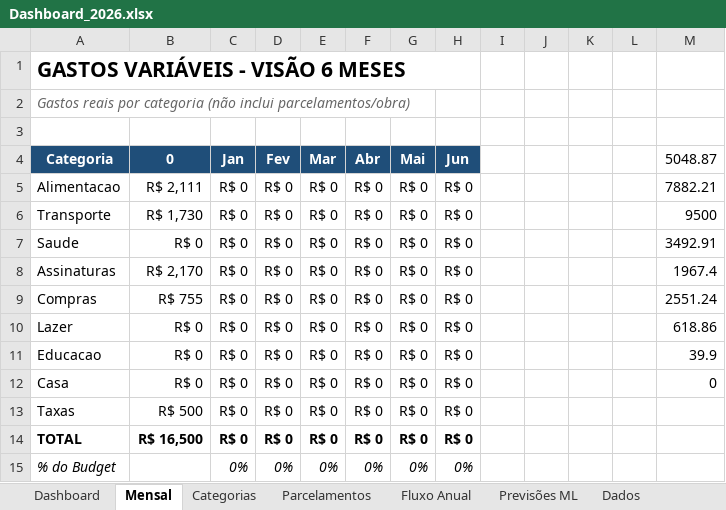
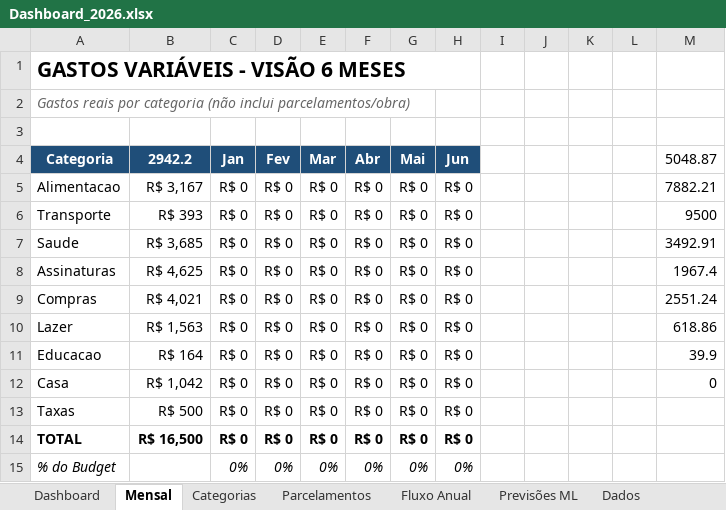
Before and after one commit to karlhackel12/Agent-Finance, an Excel workbook: projections/Dashboard_2026.xlsx, sheet Mensal, drawn as a sheet; values as stored, in another font and other column widths than the file's, no borders; the diff names each change by its address in the sheet, - before the commit and + after, or states it on an @@ line.

```diff
--- a/projections/Dashboard_2026.xlsx (sheet Mensal)
+++ b/projections/Dashboard_2026.xlsx (sheet Mensal)
-B4: 0
+B4: 2942.2
-B5 (2942.2): R$ 2,111
+B5 (2942.2): R$ 3,167
-B6 (2942.2): R$ 1,730
+B6 (2942.2): R$ 393
-B7 (2942.2): R$ 0
+B7 (2942.2): R$ 3,685
-B8 (2942.2): R$ 2,170
+B8 (2942.2): R$ 4,625
-B9 (2942.2): R$ 755
+B9 (2942.2): R$ 4,021
-B10 (2942.2): R$ 0
+B10 (2942.2): R$ 1,563
-B11 (2942.2): R$ 0
+B11 (2942.2): R$ 164
-B12 (2942.2): R$ 0
+B12 (2942.2): R$ 1,042
```
Also changed, not shown: sheet Categorias, sheet Dashboard, sheet Dados, charts or pictures, 6 other files.
